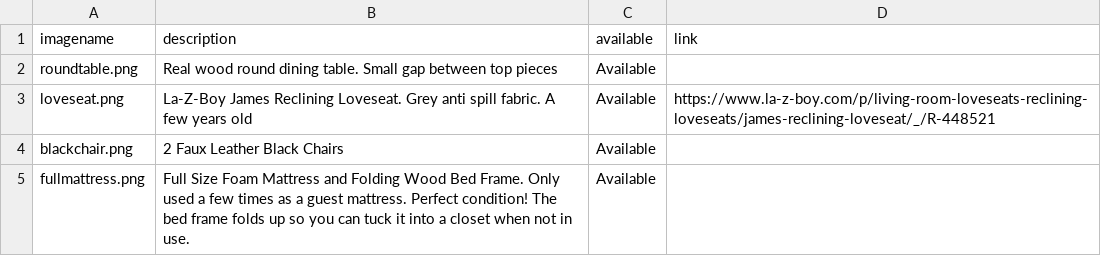
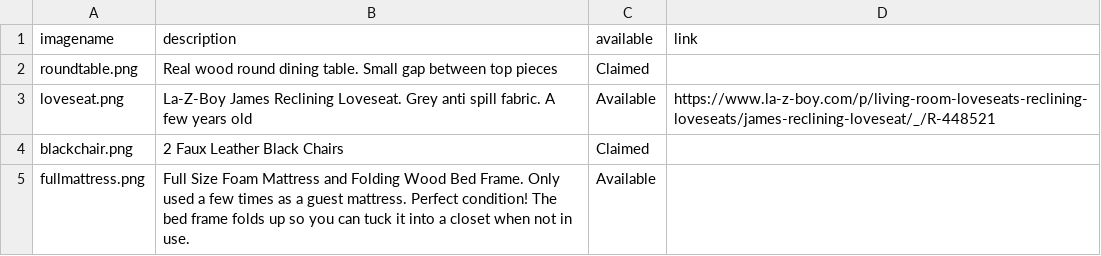
Before and after one commit to elliemary/movinggiveaway, a CSV file: items.csv, drawn as a sheet.

Commit message:
Update items.csv
updated for keli's claims

```diff
--- a/items.csv
+++ b/items.csv
@@ -1,5 +1,5 @@
 imagename,description,available,link
-roundtable.png,"Real wood round dining table. Small gap between top pieces",Available,
+roundtable.png,"Real wood round dining table. Small gap between top pieces",Claimed,
 loveseat.png,"La-Z-Boy James Reclining Loveseat.  Grey anti spill fabric. A few years old",Available,"https://www.la-z-boy.com/p/living-room-loveseats-reclining-loveseats/james-reclining-loveseat/_/R-448521"
-blackchair.png,"2 Faux Leather Black Chairs",Available,
+blackchair.png,"2 Faux Leather Black Chairs",Claimed,
 fullmattress.png,"Full Size Foam Mattress and Folding Wood Bed Frame. Only used a few times as a guest mattress.  Perfect condition! The bed frame folds up so you can tuck it into a closet when not in use.",Available,
```
